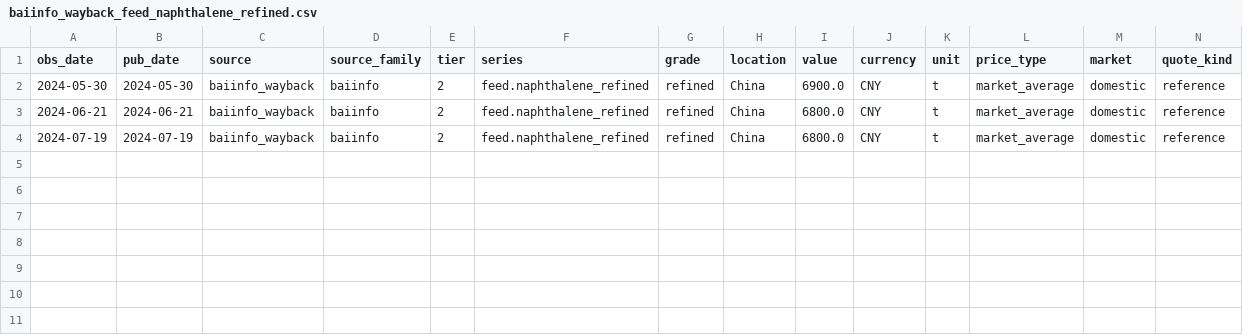
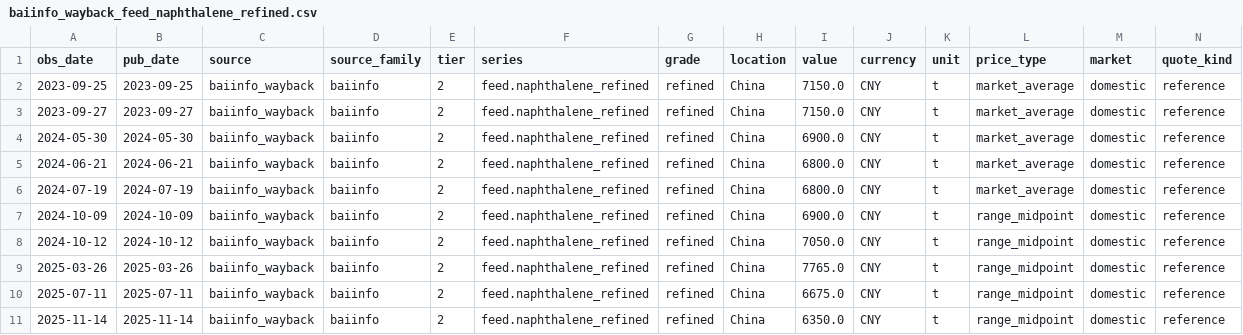
Before and after one commit to arhamsaraogi-star/chemical, a CSV file: data/observations/baiinfo_wayback_feed_naphthalene_refined.csv, drawn as a sheet; only a part is shown; rows hold the shown columns only; the diff names each change by its address in the sheet, - before the commit and + after, or states it on an @@ line.

```diff
--- a/data/observations/baiinfo_wayback_feed_naphthalene_refined.csv
+++ b/data/observations/baiinfo_wayback_feed_naphthalene_refined.csv
+row 2: 2023-09-25 | 2023-09-25 | baiinfo_wayback | baiinfo | 2 | feed.naphthalene_refined | refined | China | 7150.0 | CNY | t | market_average | domestic | reference
+row 3: 2023-09-27 | 2023-09-27 | baiinfo_wayback | baiinfo | 2 | feed.naphthalene_refined | refined | China | 7150.0 | CNY | t | market_average | domestic | reference
+row 7: 2024-10-09 | 2024-10-09 | baiinfo_wayback | baiinfo | 2 | feed.naphthalene_refined | refined | China | 6900.0 | CNY | t | range_midpoint | domestic | reference
+row 8: 2024-10-12 | 2024-10-12 | baiinfo_wayback | baiinfo | 2 | feed.naphthalene_refined | refined | China | 7050.0 | CNY | t | range_midpoint | domestic | reference
+row 9: 2025-03-26 | 2025-03-26 | baiinfo_wayback | baiinfo | 2 | feed.naphthalene_refined | refined | China | 7765.0 | CNY | t | range_midpoint | domestic | reference
+row 10: 2025-07-11 | 2025-07-11 | baiinfo_wayback | baiinfo | 2 | feed.naphthalene_refined | refined | China | 6675.0 | CNY | t | range_midpoint | domestic | reference
+row 11: 2025-11-14 | 2025-11-14 | baiinfo_wayback | baiinfo | 2 | feed.naphthalene_refined | refined | China | 6350.0 | CNY | t | range_midpoint | domestic | reference
```
